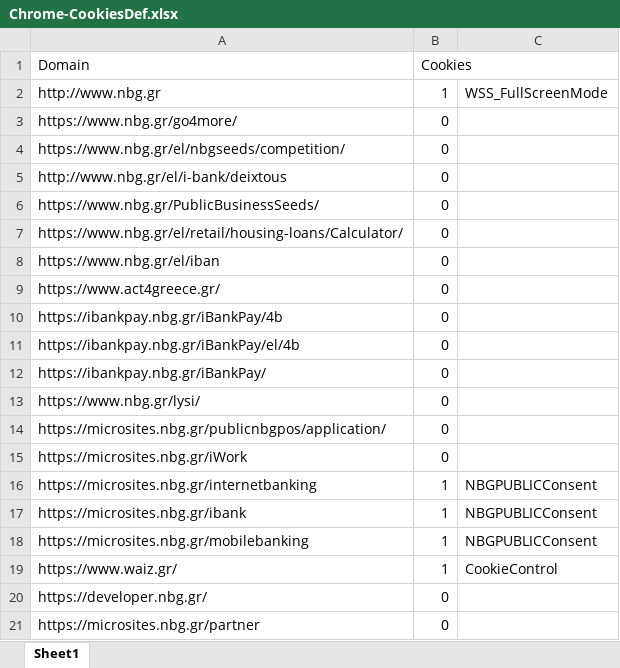
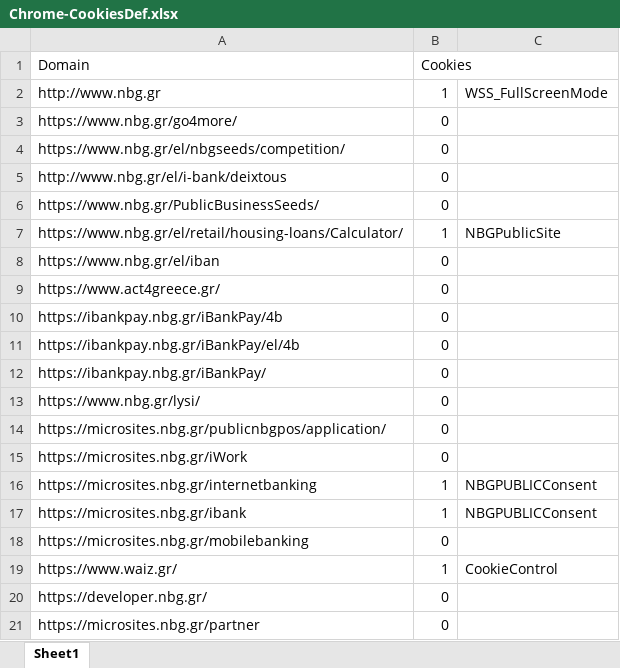
Before and after one commit to johnnytzO365/browsertesting, an Excel workbook: CookieChecker/Chrome-CookiesDef.xlsx, sheet Sheet1, drawn as a sheet; only a part is shown; values as stored, in another font and other column widths than the file's, no borders; the diff names each change by its address in the sheet, - before the commit and + after, or states it on an @@ line.

```diff
--- a/CookieChecker/Chrome-CookiesDef.xlsx (sheet Sheet1)
+++ b/CookieChecker/Chrome-CookiesDef.xlsx (sheet Sheet1)
-B7 (Cookies): 0
+B7 (Cookies): 1
-C7: (empty)
+C7: NBGPublicSite
-B18 (Cookies): 1
+B18 (Cookies): 0
-C18: NBGPUBLICConsent
+C18: (empty)
```
Also changed, not shown: CookieChecker/Chrome-CookiesAccept.xlsx, CookieChecker/Chrome-CookiesRej.xlsx, 14 other files.
